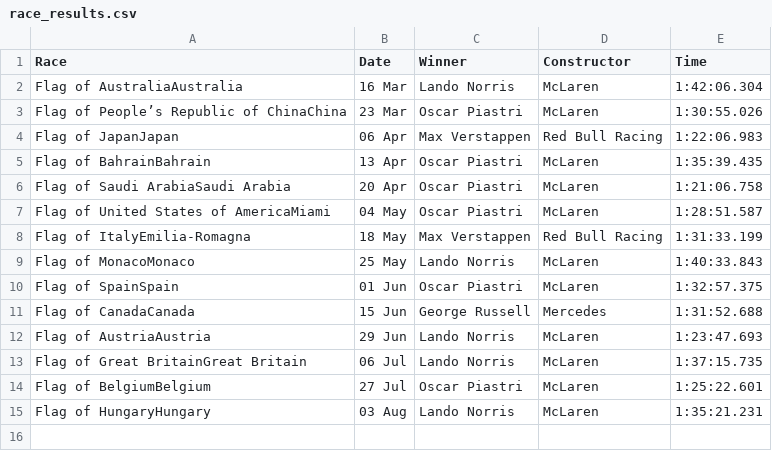
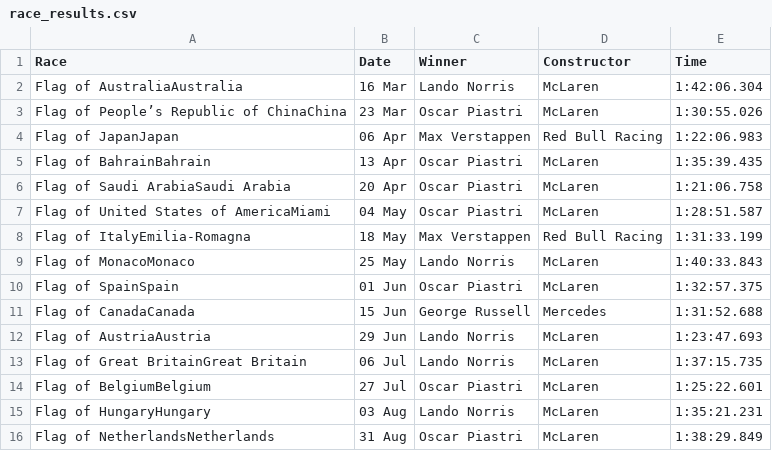
Before and after one commit to pmenright/SpoilerFreeSunday, a CSV file: race_results.csv, drawn as a sheet.

```diff
--- a/race_results.csv
+++ b/race_results.csv
@@ -15 +15,2 @@ Flag of BelgiumBelgium,27 Jul,Oscar Piastri,McLaren,1:25:22.601
 Flag of HungaryHungary,03 Aug,Lando Norris,McLaren,1:35:21.231
+Flag of NetherlandsNetherlands,31 Aug,Oscar Piastri,McLaren,1:38:29.849
```
Also changed, not shown: driver_standings.csv, 3 other files.
